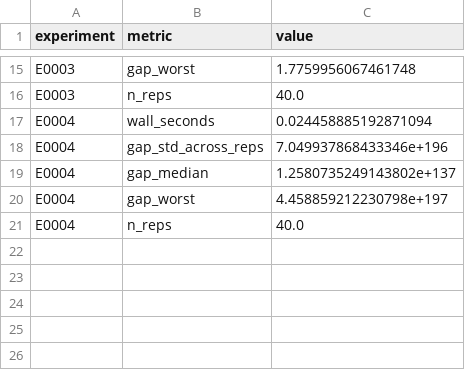
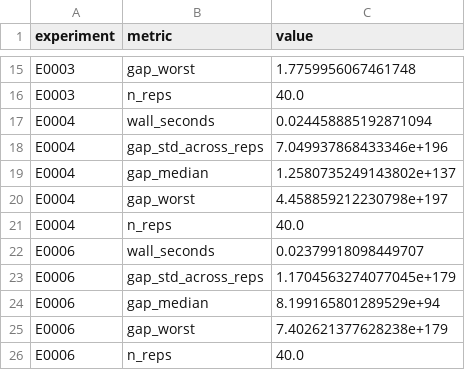
Before and after one commit to Xiang-Shan/klein-auto-research, a TSV file: studies/03-noisy-rosenbrock-dfo/aux_metrics.tsv, drawn as a sheet; only a part is shown, gaps mark what is left out; the diff names each change by its address in the sheet, - before the commit and + after, or states it on an @@ line.

```diff
--- a/studies/03-noisy-rosenbrock-dfo/aux_metrics.tsv
+++ b/studies/03-noisy-rosenbrock-dfo/aux_metrics.tsv
+row 22: E0006 | wall_seconds | 0.02379918098449707
+row 23: E0006 | gap_std_across_reps | 1.1704563274077045e+179
+row 24: E0006 | gap_median | 8.199165801289529e+94
+row 25: E0006 | gap_worst | 7.402621377628238e+179
+row 26: E0006 | n_reps | 40.0
```
Also changed, not shown: studies/03-noisy-rosenbrock-dfo/results.tsv, 5 other files.
